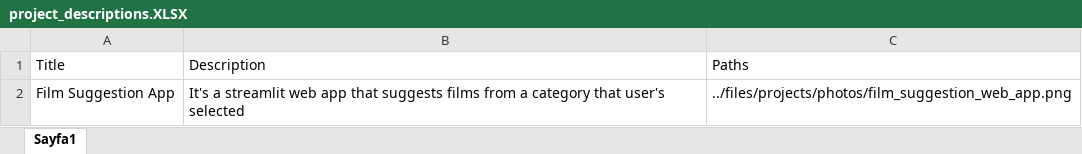
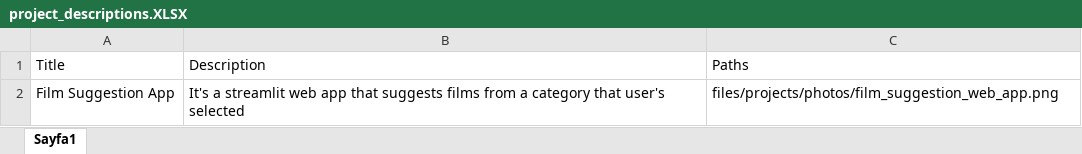
Before and after one commit to akikokoo/PERSONAL-WEBSITE, an Excel workbook: files/projects/excel/project_descriptions.XLSX, sheet Sayfa1, drawn as a sheet; values as stored, in another font and other column widths than the file's, no borders; the diff names each change by its address in the sheet, - before the commit and + after, or states it on an @@ line.

```diff
--- a/files/projects/excel/project_descriptions.XLSX (sheet Sayfa1)
+++ b/files/projects/excel/project_descriptions.XLSX (sheet Sayfa1)
-C2: ../files/projects/photos/film_suggestion_web_app.png
+C2: files/projects/photos/film_suggestion_web_app.png
```
Also changed, not shown: 6 other files.
